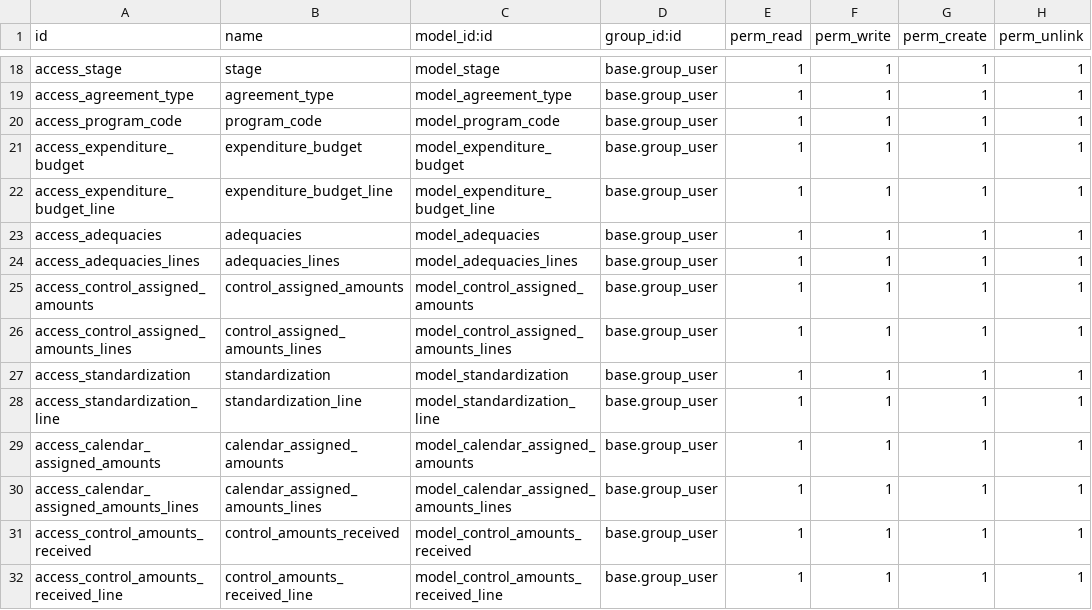
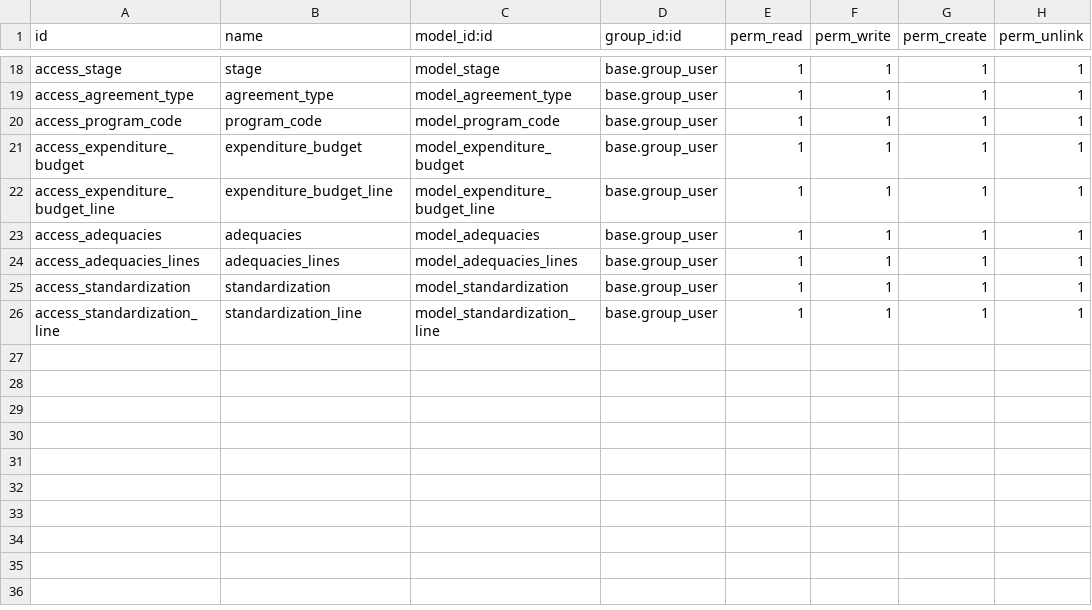
Before and after one commit to felipearizaga/odoo12_20200623b, a CSV file: jt_budget_mgmt/security/ir.model.access.csv, drawn as a sheet; only a part is shown, gaps mark what is left out; the diff names each change by its address in the sheet, - before the commit and + after, or states it on an @@ line.

Commit message:
[ADD/IMP]1. Added new finance module. 2. Added Budget Summary reports. 3 Improved code and removed unncessary pycache.

```diff
--- a/jt_budget_mgmt/security/ir.model.access.csv
+++ b/jt_budget_mgmt/security/ir.model.access.csv
-row 25: access_control_assigned_amounts | control_assigned_amounts | model_control_assigned_amounts | base.group_user | 1 | 1 | 1 | 1
-row 26: access_control_assigned_amounts_lines | control_assigned_amounts_lines | model_control_assigned_amounts_lines | base.group_user | 1 | 1 | 1 | 1
-row 29: access_calendar_assigned_amounts | calendar_assigned_amounts | model_calendar_assigned_amounts | base.group_user | 1 | 1 | 1 | 1
-row 30: access_calendar_assigned_amounts_lines | calendar_assigned_amounts_lines | model_calendar_assigned_amounts_lines | base.group_user | 1 | 1 | 1 | 1
-row 31: access_control_amounts_received | control_amounts_received | model_control_amounts_received | base.group_user | 1 | 1 | 1 | 1
-row 32: access_control_amounts_received_line | control_amounts_received_line | model_control_amounts_received_line | base.group_user | 1 | 1 | 1 | 1
```
Also changed, not shown: 31 other files.
